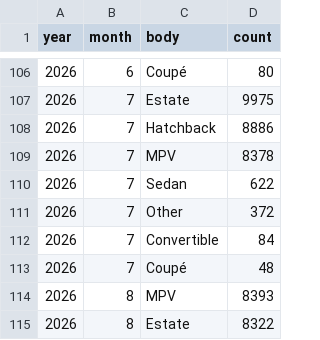
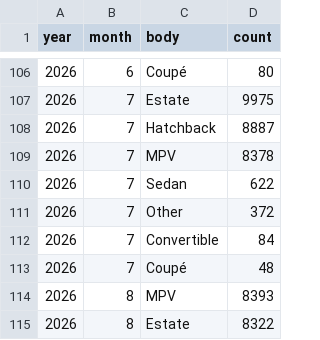
Before and after one commit to bowardzhang/VRS, a CSV file: data/Netherlands/rdw_body_monthly.csv, drawn as a sheet; only a part is shown, gaps mark what is left out.

```diff
--- a/data/Netherlands/rdw_body_monthly.csv
+++ b/data/Netherlands/rdw_body_monthly.csv
@@ -107,3 +107,3 @@ year,month,body,count
 2026,7,Estate,9975
-2026,7,Hatchback,8886
+2026,7,Hatchback,8887
 2026,7,MPV,8378
```
Also changed, not shown: data/Netherlands/rdw_models.csv, data/Netherlands/rdw_models_latest.csv, 10 other files.
